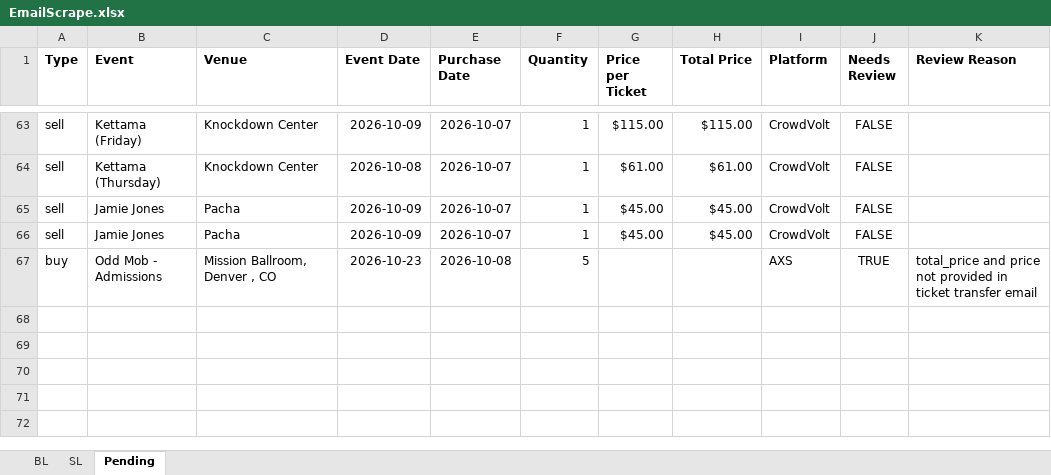
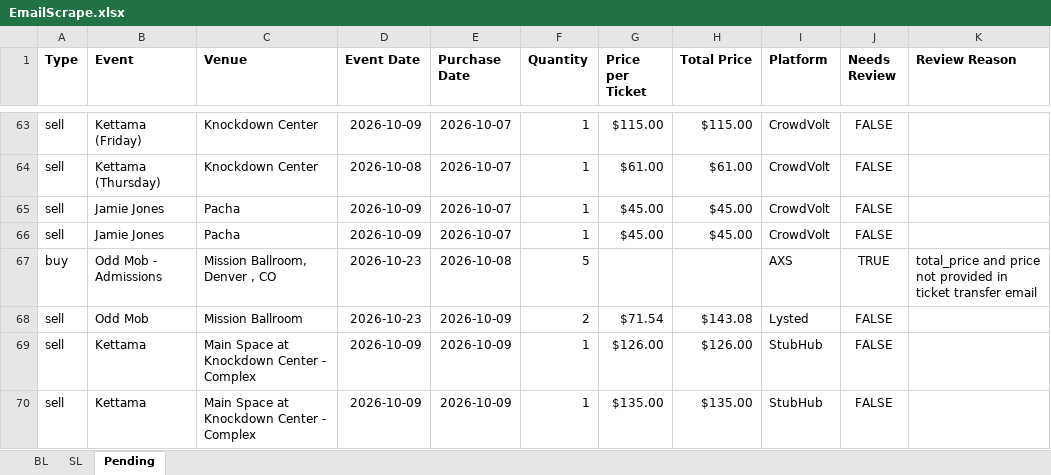
Before and after one commit to Cadennzzz/ticket-email-ingestion, an Excel workbook: EmailScrape.xlsx, sheet Pending, drawn as a sheet; only a part is shown, gaps mark what is left out; values as stored, in another font and other column widths than the file's, no borders; the diff names each change by its address in the sheet, - before the commit and + after, or states it on an @@ line.

```diff
--- a/EmailScrape.xlsx (sheet Pending)
+++ b/EmailScrape.xlsx (sheet Pending)
+row 68: sell | Odd Mob | Mission Ballroom | 2026-10-23 | 2026-10-09 | 2 | $71.54 | $143.08 | Lysted | FALSE
+row 69: sell | Kettama | Main Space at Knockdown Center - Complex | 2026-10-09 | 2026-10-09 | 1 | $126.00 | $126.00 | StubHub | FALSE
+row 70: sell | Kettama | Main Space at Knockdown Center - Complex | 2026-10-09 | 2026-10-09 | 1 | $135.00 | $135.00 | StubHub | FALSE
```
Also changed, not shown: 1 other file.
